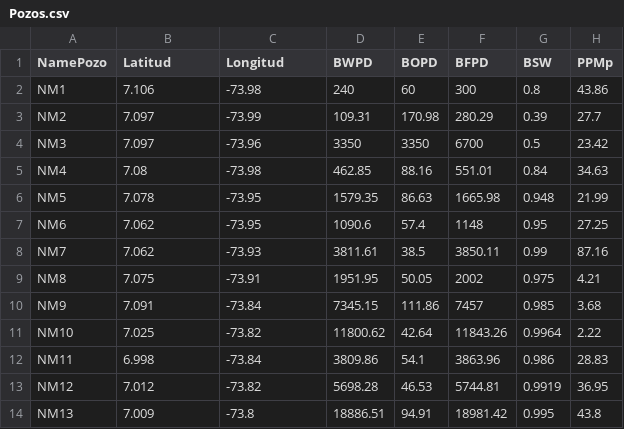
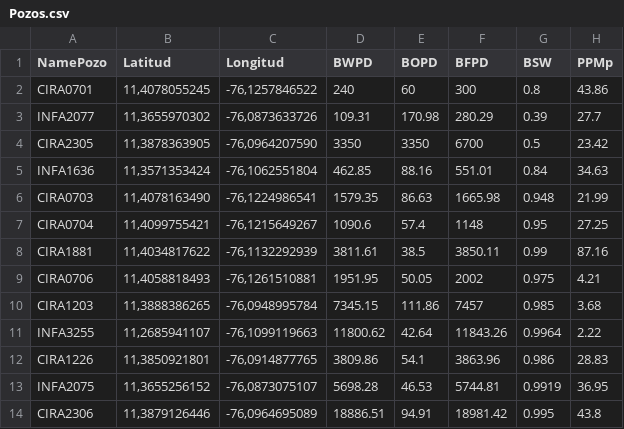
Before and after one commit to alejandrocaycedo/ToolsAndTesting, a CSV file: Pozos.csv, drawn as a sheet; only a part is shown; the diff names each change by its address in the sheet, - before the commit and + after, or states it on an @@ line.

Commit message:
Update Pozos.csv

```diff
--- a/Pozos.csv
+++ b/Pozos.csv
-A2 (NamePozo): NM1
+A2 (NamePozo): CIRA0701
-B2 (Latitud): 7.106
+B2 (Latitud): 11,4078055245
-C2 (Longitud): -73.98
+C2 (Longitud): -76,1257846522
-A3 (NamePozo): NM2
+A3 (NamePozo): INFA2077
-B3 (Latitud): 7.097
+B3 (Latitud): 11,3655970302
-C3 (Longitud): -73.99
+C3 (Longitud): -76,0873633726
-A4 (NamePozo): NM3
+A4 (NamePozo): CIRA2305
-B4 (Latitud): 7.097
+B4 (Latitud): 11,3878363905
-C4 (Longitud): -73.96
+C4 (Longitud): -76,0964207590
-A5 (NamePozo): NM4
+A5 (NamePozo): INFA1636
-B5 (Latitud): 7.08
+B5 (Latitud): 11,3571353424
-C5 (Longitud): -73.98
+C5 (Longitud): -76,1062551804
-A6 (NamePozo): NM5
+A6 (NamePozo): CIRA0703
-B6 (Latitud): 7.078
+B6 (Latitud): 11,4078163490
-C6 (Longitud): -73.95
+C6 (Longitud): -76,1224986541
-A7 (NamePozo): NM6
+A7 (NamePozo): CIRA0704
-B7 (Latitud): 7.062
+B7 (Latitud): 11,4099755421
-C7 (Longitud): -73.95
+C7 (Longitud): -76,1215649267
-A8 (NamePozo): NM7
+A8 (NamePozo): CIRA1881
-B8 (Latitud): 7.062
+B8 (Latitud): 11,4034817622
-C8 (Longitud): -73.93
+C8 (Longitud): -76,1132292939
-A9 (NamePozo): NM8
+A9 (NamePozo): CIRA0706
-B9 (Latitud): 7.075
+B9 (Latitud): 11,4058818493
-C9 (Longitud): -73.91
+C9 (Longitud): -76,1261510881
-A10 (NamePozo): NM9
+A10 (NamePozo): CIRA1203
-B10 (Latitud): 7.091
+B10 (Latitud): 11,3888386265
-C10 (Longitud): -73.84
+C10 (Longitud): -76,0948995784
-A11 (NamePozo): NM10
+A11 (NamePozo): INFA3255
-B11 (Latitud): 7.025
+B11 (Latitud): 11,2685941107
-C11 (Longitud): -73.82
+C11 (Longitud): -76,1099119663
-A12 (NamePozo): NM11
+A12 (NamePozo): CIRA1226
-B12 (Latitud): 6.998
+B12 (Latitud): 11,3850921801
-C12 (Longitud): -73.84
+C12 (Longitud): -76,0914877765
-A13 (NamePozo): NM12
+A13 (NamePozo): INFA2075
-B13 (Latitud): 7.012
+B13 (Latitud): 11,3655256152
-C13 (Longitud): -73.82
+C13 (Longitud): -76,0873075107
-A14 (NamePozo): NM13
+A14 (NamePozo): CIRA2306
-B14 (Latitud): 7.009
+B14 (Latitud): 11,3879126446
-C14 (Longitud): -73.8
+C14 (Longitud): -76,0964695089
```
